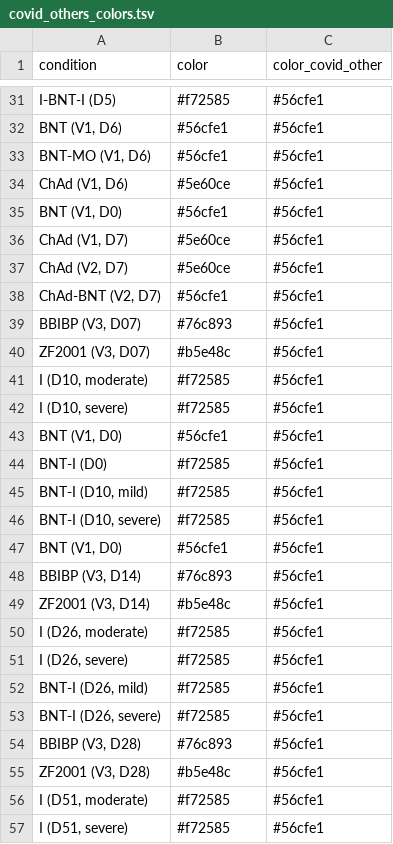
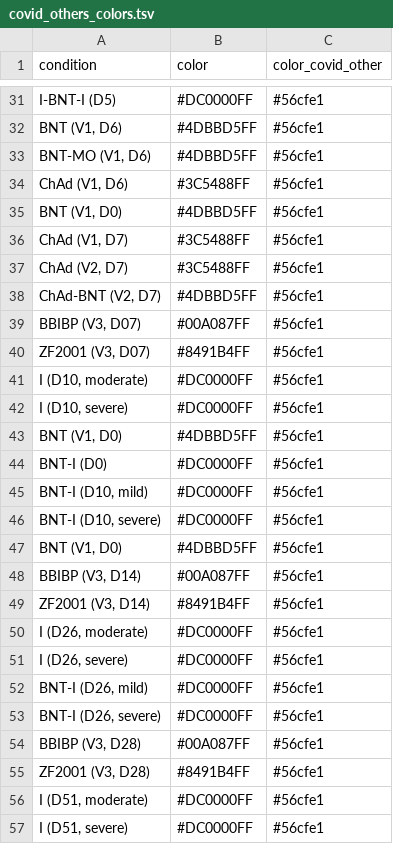
Before and after one commit to wapsyed/covidvax_atlas, a TSV file: Networks/covid_others_colors.tsv, drawn as a sheet; only a part is shown, gaps mark what is left out; the diff covers the shown part only; the diff names each change by its address in the sheet, - before the commit and + after, or states it on an @@ line.

```diff
--- a/Networks/covid_others_colors.tsv
+++ b/Networks/covid_others_colors.tsv
-B31 (color): #f72585
+B31 (color): #DC0000FF
-B32:B33 (color): #56cfe1
+B32:B33 (color): #4DBBD5FF
-B34 (color): #5e60ce
+B34 (color): #3C5488FF
-B35 (color): #56cfe1
+B35 (color): #4DBBD5FF
-B36:B37 (color): #5e60ce
+B36:B37 (color): #3C5488FF
-B38 (color): #56cfe1
+B38 (color): #4DBBD5FF
-B39 (color): #76c893
+B39 (color): #00A087FF
-B40 (color): #b5e48c
+B40 (color): #8491B4FF
-B41:B42 (color): #f72585
+B41:B42 (color): #DC0000FF
-B43 (color): #56cfe1
+B43 (color): #4DBBD5FF
-B44:B46 (color): #f72585
+B44:B46 (color): #DC0000FF
-B47 (color): #56cfe1
+B47 (color): #4DBBD5FF
-B48 (color): #76c893
+B48 (color): #00A087FF
-B49 (color): #b5e48c
+B49 (color): #8491B4FF
-B50:B53 (color): #f72585
+B50:B53 (color): #DC0000FF
-B54 (color): #76c893
+B54 (color): #00A087FF
-B55 (color): #b5e48c
+B55 (color): #8491B4FF
-B56:B57 (color): #f72585
+B56:B57 (color): #DC0000FF
```
Also changed, not shown: 58 edited cells elsewhere in this file, 9 other files.
